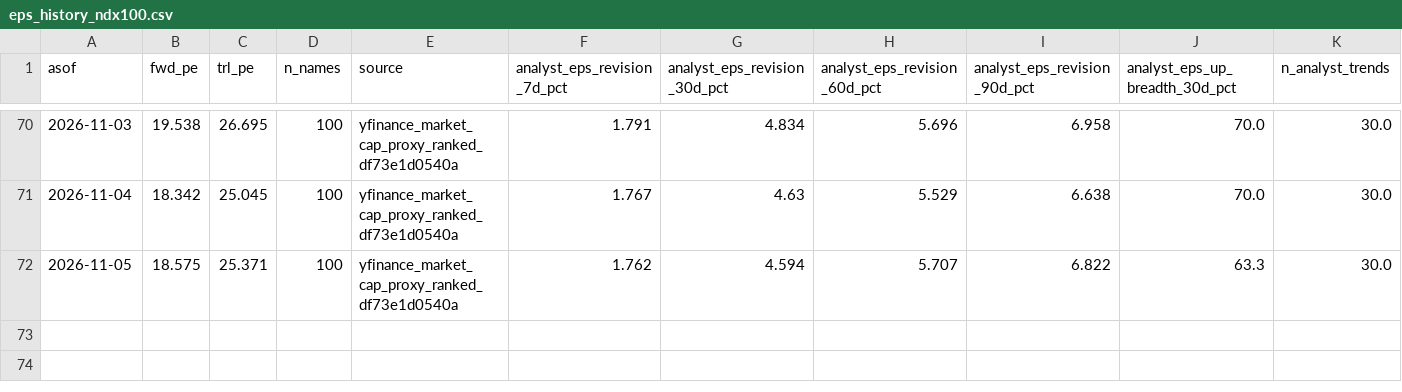
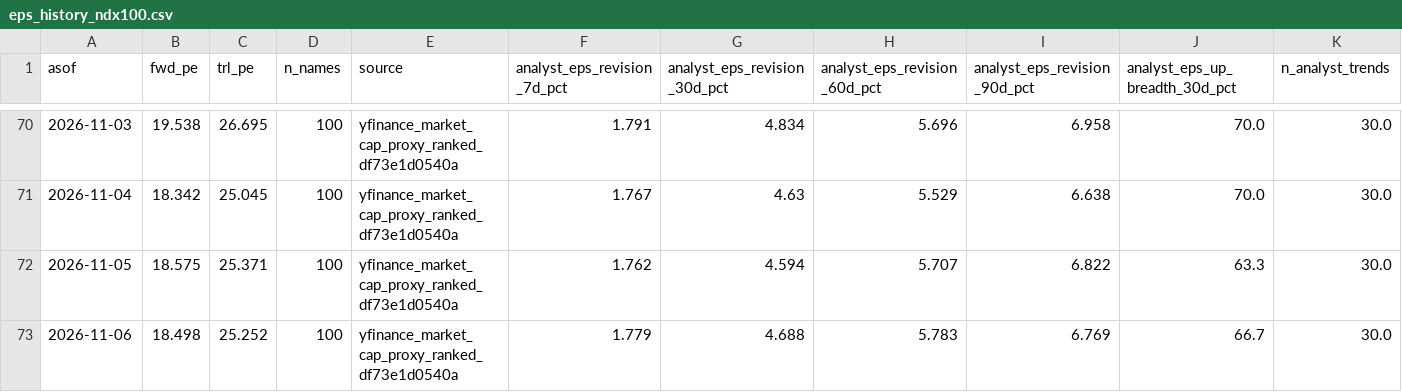
Before and after one commit to jsmc0818/reality-sentiment-engine, a CSV file: data/eps_history_ndx100.csv, drawn as a sheet; only a part is shown, gaps mark what is left out; rows hold the shown columns only; the diff names each change by its address in the sheet, - before the commit and + after, or states it on an @@ line.

```diff
--- a/data/eps_history_ndx100.csv
+++ b/data/eps_history_ndx100.csv
+row 73: 2026-11-06 | 18.498 | 25.252 | 100 | yfinance_market_cap_proxy_ranked_df73e1d0540a | 1.779 | 4.688 | 5.783 | 6.769 | 66.7 | 30.0
```
Also changed, not shown: data/eps_history_mag7.csv, data/eps_history_sp500.csv, 7 other files.
